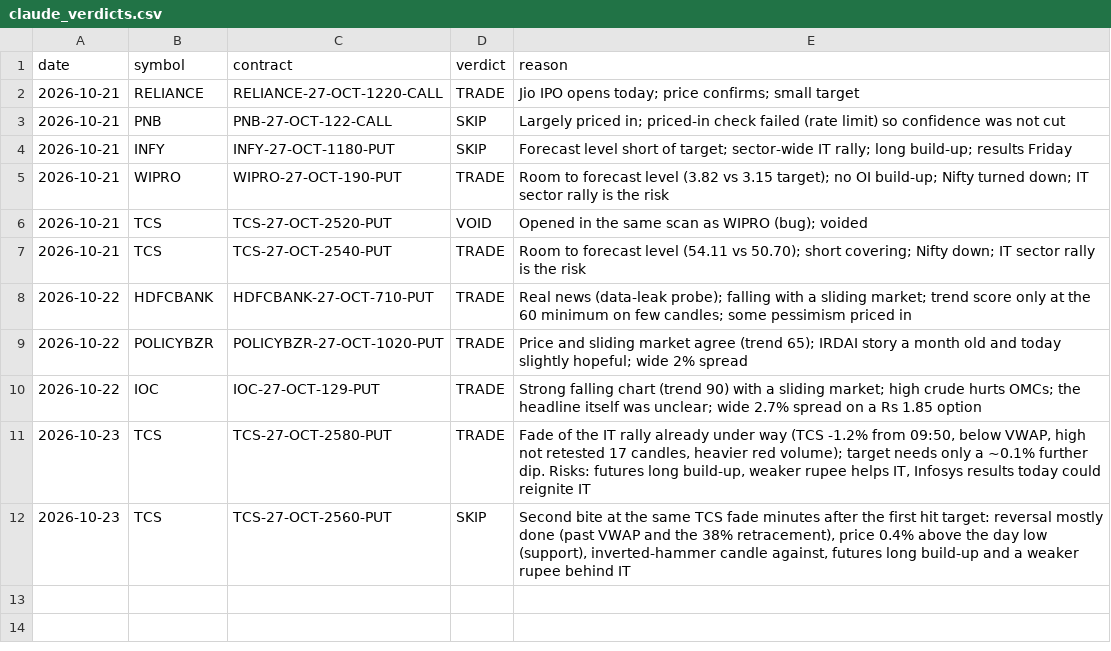
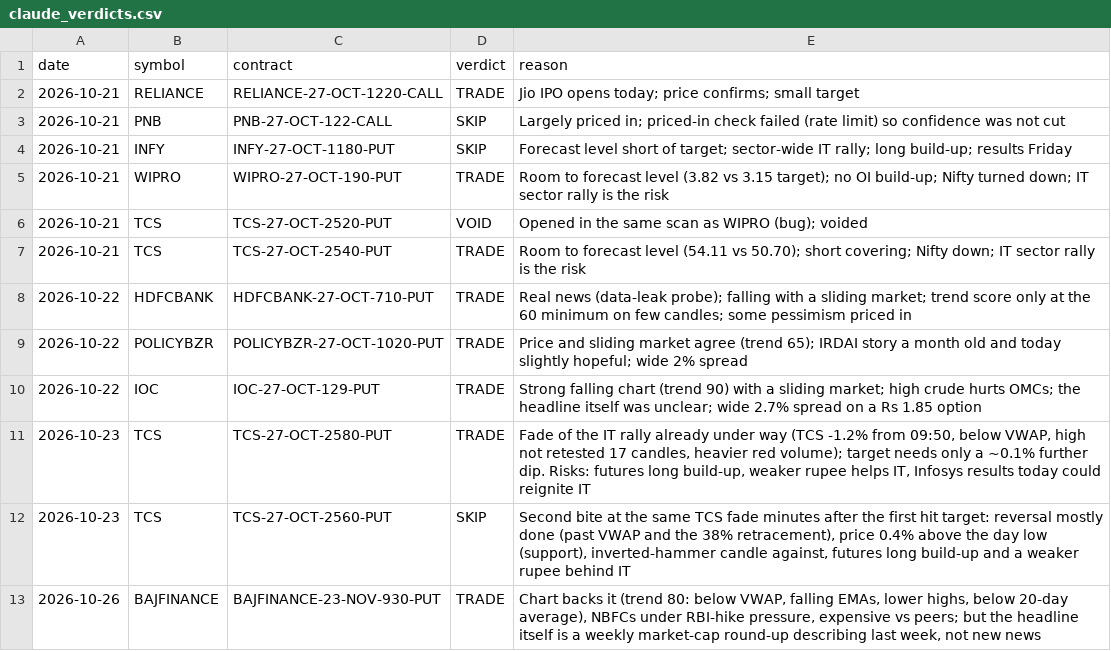
Before and after one commit to vishnupadma007-oss/Stock-market-scanner-of-India, a CSV file: journal/claude_verdicts.csv, drawn as a sheet; the diff names each change by its address in the sheet, - before the commit and + after, or states it on an @@ line.

```diff
--- a/journal/claude_verdicts.csv
+++ b/journal/claude_verdicts.csv
+row 13: 2026-10-26 | BAJFINANCE | BAJFINANCE-23-NOV-930-PUT | TRADE | Chart backs it (trend 80: below VWAP, falling EMAs, lower highs, below 20-day average), NBFCs under RBI-hike pressure, expensive vs peers; but the headline itself is a weekly market-cap round-up describing last week, not new news
```
Also changed, not shown: journal/paper_trades.csv, 2 other files.
